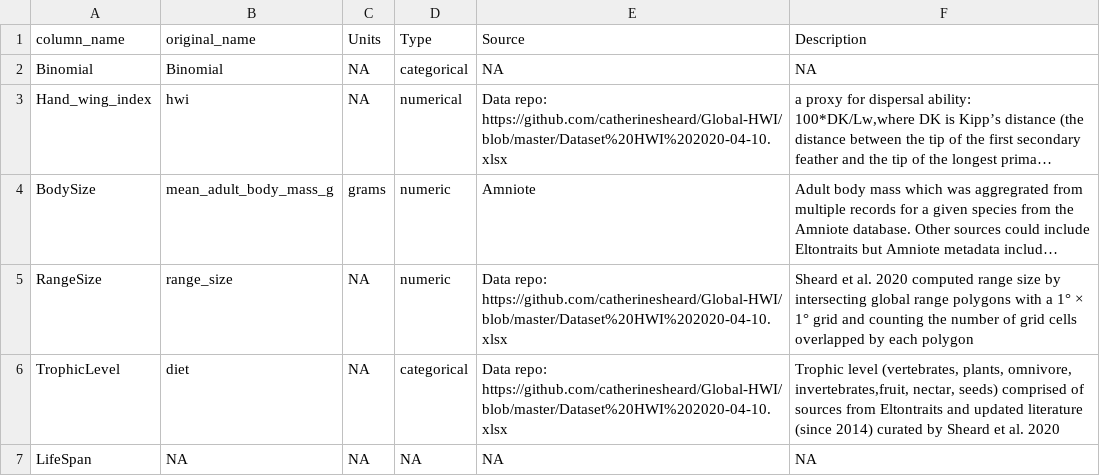
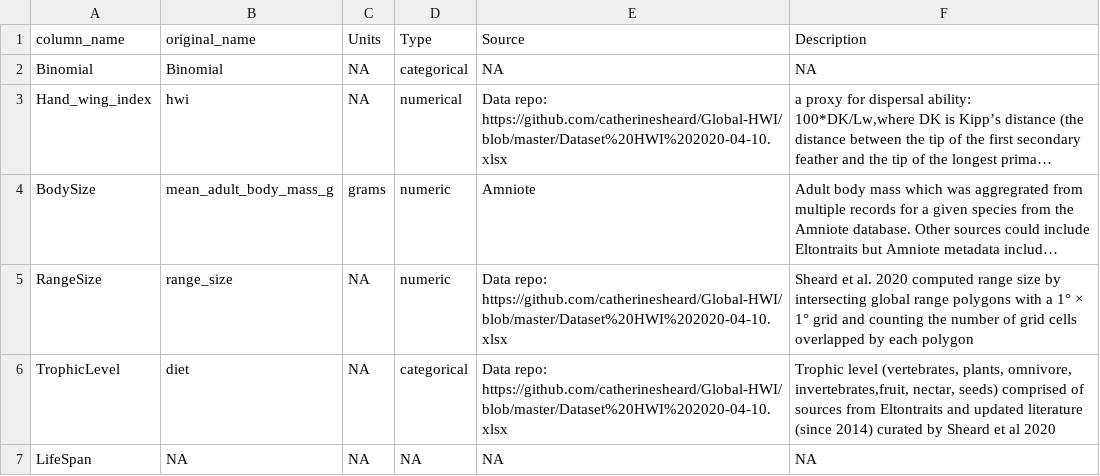
Before and after one commit to ldp-wg-aug21/trait_data_hunting, a CSV file: data-clean/metadata/traits-specific-birds_metadata.csv, drawn as a sheet; long unchanged cells end in ….

Commit message:
Update traits-specific-birds_metadata.csv

```diff
--- a/data-clean/metadata/traits-specific-birds_metadata.csv
+++ b/data-clean/metadata/traits-specific-birds_metadata.csv
@@ -5,3 +5,3 @@
 "RangeSize","range_size",NA,"numeric","Data repo: https://github.com/catherinesheard/Global-HWI/blob/master/Dataset%20HWI%202020-04-10.xlsx", "Sheard et al. 2020 computed range size by intersecting global range polygons with a 1° × 1° grid and counting the number of grid cells overlapped by each polygon"
-"TrophicLevel","diet",NA,categorical,"Data repo: https://github.com/catherinesheard/Global-HWI/blob/master/Dataset%20HWI%202020-04-10.xlsx", "Trophic level (vertebrates, plants, omnivore, invertebrates,fruit, nectar, seeds) comprised of sources from Eltontraits and updated literature (since 2014) curated by Sheard et al. 2020"
+"TrophicLevel","diet",NA,categorical,"Data repo: https://github.com/catherinesheard/Global-HWI/blob/master/Dataset%20HWI%202020-04-10.xlsx", "Trophic level (vertebrates, plants, omnivore, invertebrates,fruit, nectar, seeds) comprised of sources from Eltontraits and updated literature (since 2014) curated by Sheard et al 2020"
 "LifeSpan",NA,NA,NA,NA,NA
```
